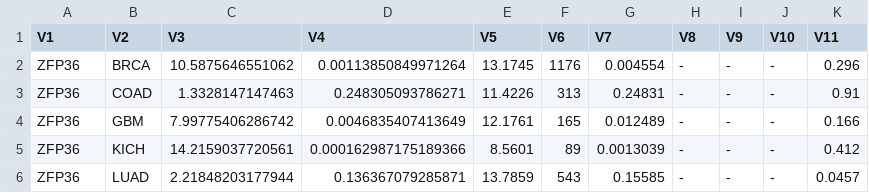
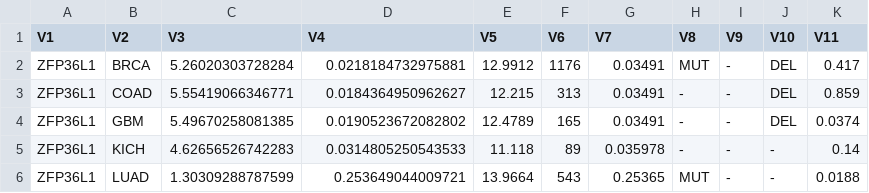
Before and after one commit to raysinensis/tcgaAPP, a CSV file: static/OUT/final.csv, drawn as a sheet; only a part is shown; the diff covers the shown part only.

```diff
--- a/static/OUT/final.csv
+++ b/static/OUT/final.csv
@@ -1,6 +1,6 @@
 "V1","V2","V3","V4","V5","V6","V7","V8","V9","V10","V11"
-"ZFP36","BRCA",10.5875646551062,0.00113850849971264,13.1745,1176,0.004554,"-","-","-",0.296
-"ZFP36","COAD",1.3328147147463,0.248305093786271,11.4226,313,0.24831,"-","-","-",0.91
-"ZFP36","GBM",7.99775406286742,0.0046835407413649,12.1761,165,0.012489,"-","-","-",0.166
-"ZFP36","KICH",14.2159037720561,0.000162987175189366,8.5601,89,0.0013039,"-","-","-",0.412
-"ZFP36","LUAD",2.21848203177944,0.136367079285871,13.7859,543,0.15585,"-","-","-",0.0457
+"ZFP36L1","BRCA",5.26020303728284,0.0218184732975881,12.9912,1176,0.03491,"MUT","-","DEL",0.417
+"ZFP36L1","COAD",5.55419066346771,0.0184364950962627,12.215,313,0.03491,"-","-","DEL",0.859
+"ZFP36L1","GBM",5.49670258081385,0.0190523672082802,12.4789,165,0.03491,"-","-","DEL",0.0374
+"ZFP36L1","KICH",4.62656526742283,0.0314805250543533,11.118,89,0.035978,"-","-","-",0.14
+"ZFP36L1","LUAD",1.30309288787599,0.253649044009721,13.9664,543,0.25365,"MUT","-","-",0.0188
```
Also changed, not shown: 23 edited cells elsewhere in this file, static/OUT/adj.csv, static/OUT/level.csv, 35 other files.
